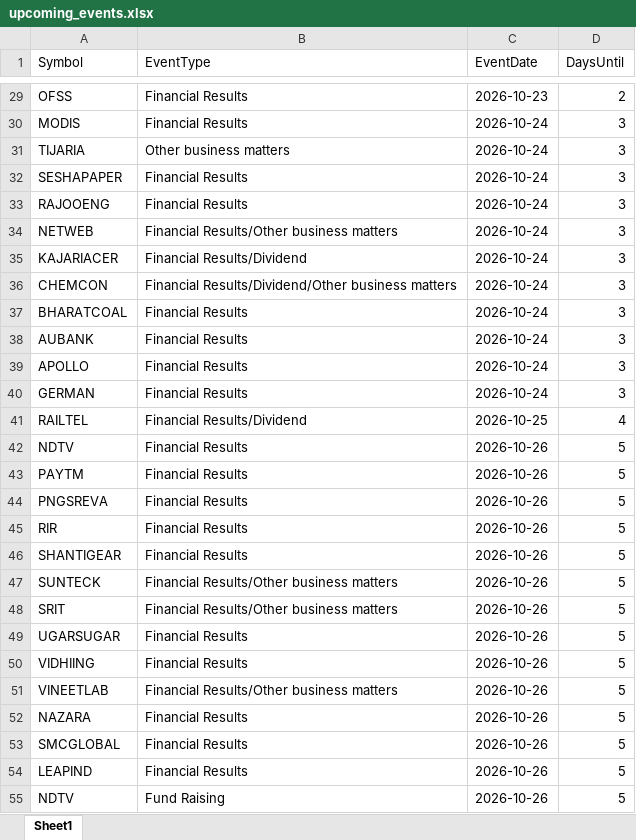
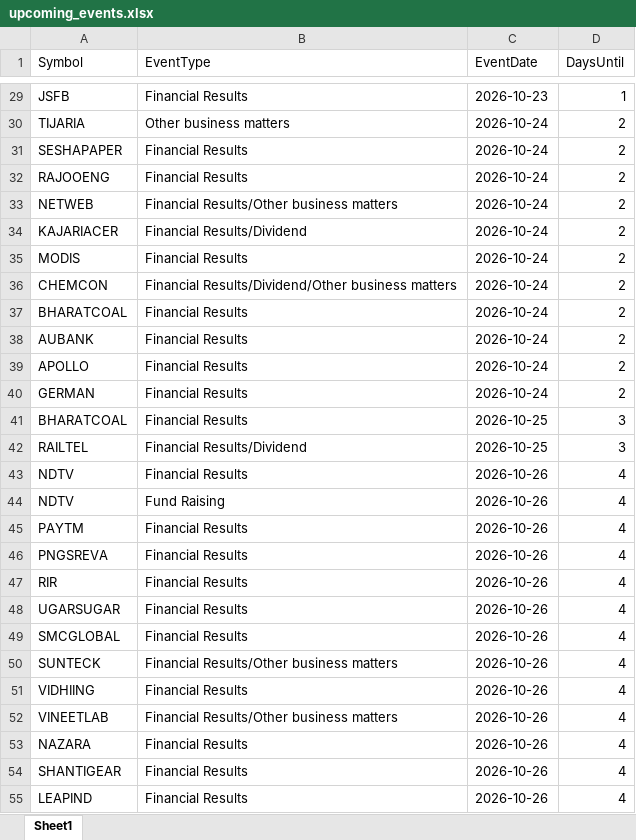
Before and after one commit to drimtiyazkhan/project-shadow, an Excel workbook: data/upcoming_events.xlsx, sheet Sheet1, drawn as a sheet; only a part is shown, gaps mark what is left out; values as stored, in another font and other column widths than the file's, no borders; removed rows and columns are numbered as before the commit, all else as after; the diff covers the shown part only; the diff names each change by its address in the sheet, - before the commit and + after, or states it on an @@ line.

```diff
--- a/data/upcoming_events.xlsx (sheet Sheet1)
+++ b/data/upcoming_events.xlsx (sheet Sheet1)
-A29 (Symbol): OFSS
+A29 (Symbol): JSFB
-D29 (DaysUntil): 2
+D29 (DaysUntil): 1
-row 30: MODIS | Financial Results | 2026-10-24 | 3
-D30:D34 (DaysUntil): 3
+D30:D34 (DaysUntil): 2
+row 35: MODIS | Financial Results | 2026-10-24 | 2
-D36:D40 (DaysUntil): 3
+D36:D40 (DaysUntil): 2
+row 41: BHARATCOAL | Financial Results | 2026-10-25 | 3
-D42 (DaysUntil): 4
+D42 (DaysUntil): 3
-D43 (DaysUntil): 5
+D43 (DaysUntil): 4
+row 44: NDTV | Fund Raising | 2026-10-26 | 4
-D45:D47 (DaysUntil): 5
+D45:D47 (DaysUntil): 4
-row 46: SHANTIGEAR | Financial Results | 2026-10-26 | 5
-row 47: SUNTECK | Financial Results/Other business matters | 2026-10-26 | 5
-row 48: SRIT | Financial Results/Other business matters | 2026-10-26 | 5
-D48 (DaysUntil): 5
+D48 (DaysUntil): 4
+row 49: SMCGLOBAL | Financial Results | 2026-10-26 | 4
+row 50: SUNTECK | Financial Results/Other business matters | 2026-10-26 | 4
-D51:D55 (DaysUntil): 5
+D51:D55 (DaysUntil): 4
-A54 (Symbol): SMCGLOBAL
+A54 (Symbol): SHANTIGEAR
-row 55: NDTV | Fund Raising | 2026-10-26 | 5
```
Also changed, not shown: 102 added rows, 48 removed rows and 173 edited cells elsewhere in this sheet, data/signal_backtest.xlsx, data/watchlist_2026.xlsx.
